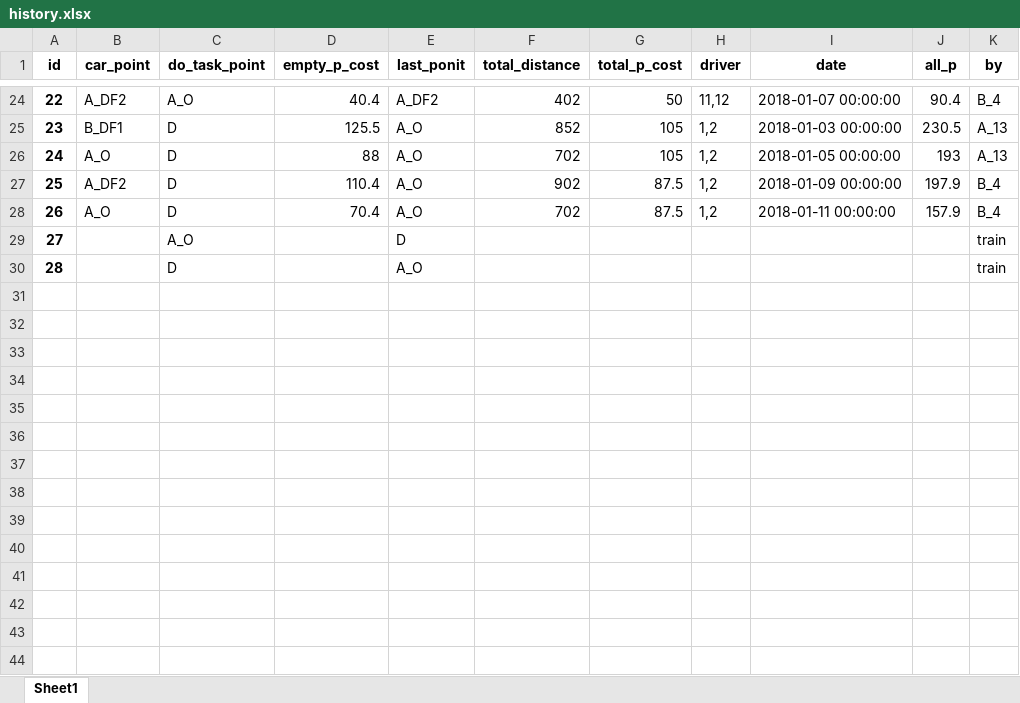
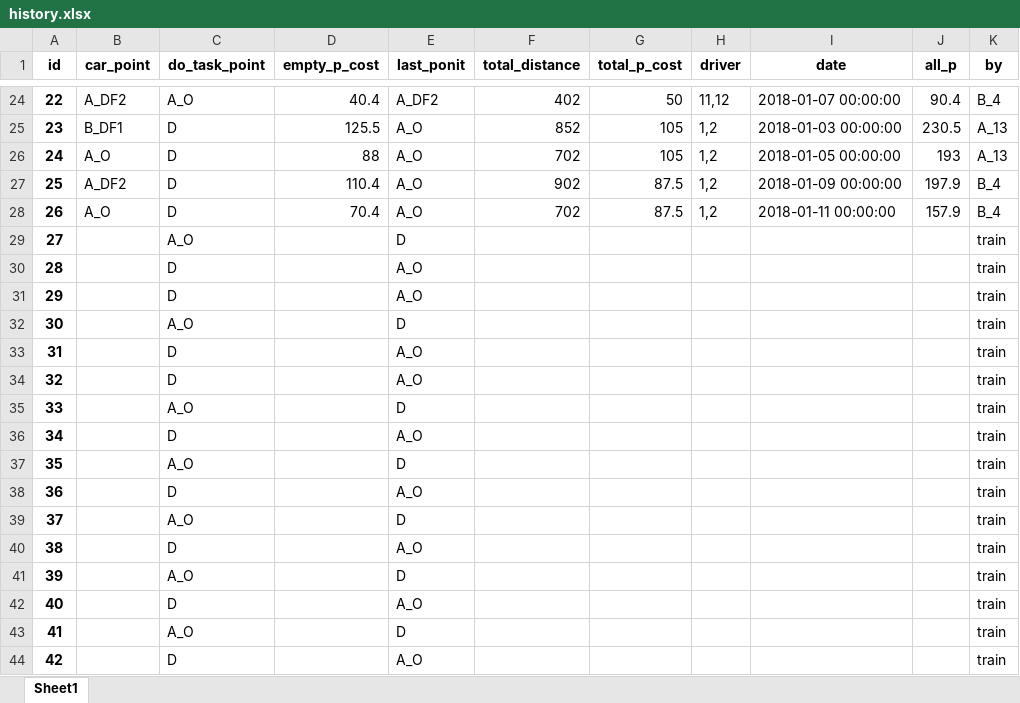
Before and after one commit to ZAchiever/-, an Excel workbook: storage/history.xlsx, sheet Sheet1, drawn as a sheet; only a part is shown, gaps mark what is left out; values as stored, in another font and other column widths than the file's, no borders; the diff names each change by its address in the sheet, - before the commit and + after, or states it on an @@ line.

```diff
--- a/storage/history.xlsx (sheet Sheet1)
+++ b/storage/history.xlsx (sheet Sheet1)
+row 31: 29 |  | D |  | A_O |  |  |  |  |  | train
+row 32: 30 |  | A_O |  | D |  |  |  |  |  | train
+row 33: 31 |  | D |  | A_O |  |  |  |  |  | train
+row 34: 32 |  | D |  | A_O |  |  |  |  |  | train
+row 35: 33 |  | A_O |  | D |  |  |  |  |  | train
+row 36: 34 |  | D |  | A_O |  |  |  |  |  | train
+row 37: 35 |  | A_O |  | D |  |  |  |  |  | train
+row 38: 36 |  | D |  | A_O |  |  |  |  |  | train
+row 39: 37 |  | A_O |  | D |  |  |  |  |  | train
+row 40: 38 |  | D |  | A_O |  |  |  |  |  | train
+row 41: 39 |  | A_O |  | D |  |  |  |  |  | train
+row 42: 40 |  | D |  | A_O |  |  |  |  |  | train
+row 43: 41 |  | A_O |  | D |  |  |  |  |  | train
+row 44: 42 |  | D |  | A_O |  |  |  |  |  | train
```
Also changed, not shown: 12 other files.
